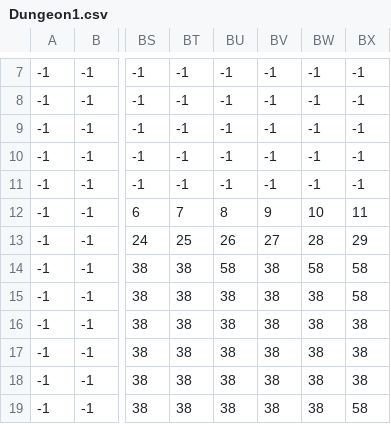
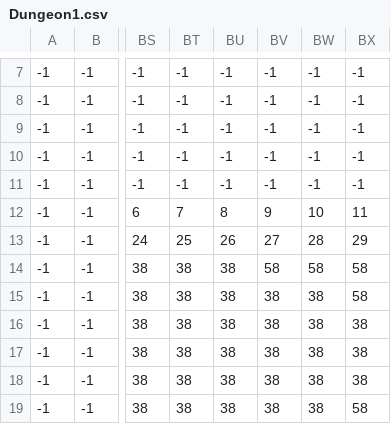
Before and after one commit to addja/Hellda, a CSV file: src/Dungeon1.csv, drawn as a sheet; only a part is shown, gaps mark what is left out; the diff names each change by its address in the sheet, - before the commit and + after, or states it on an @@ line.

Commit message:
Added the enemies Keese, Stalfos and Boss with their corresponding sprites. Refactored cZone, improved the collision so enemies won't go into doors and almost finished the initialization of the enemes in the dungeon

```diff
--- a/src/Dungeon1.csv
+++ b/src/Dungeon1.csv
-BU14: 58
+BU14: 38
-BV14: 38
+BV14: 58
```
Also changed, not shown: 22 other files.
